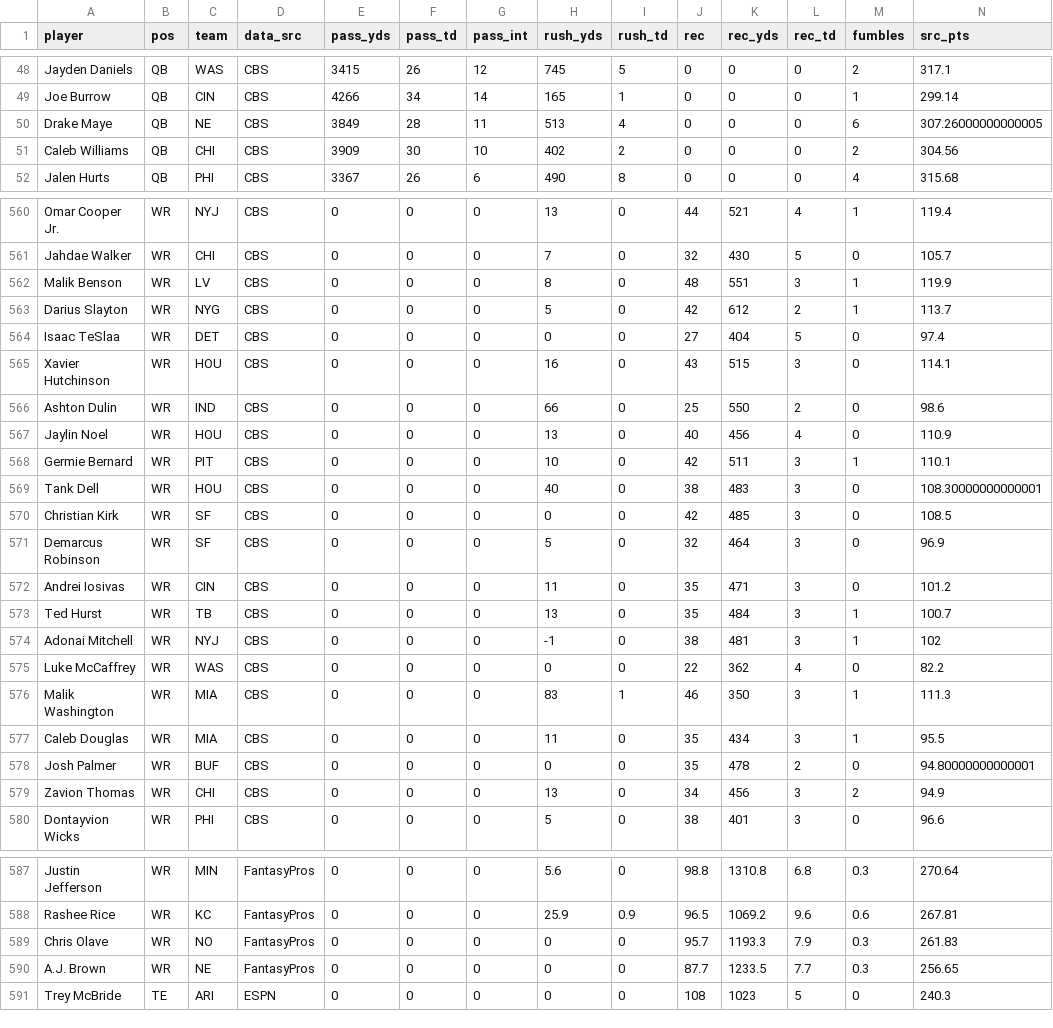
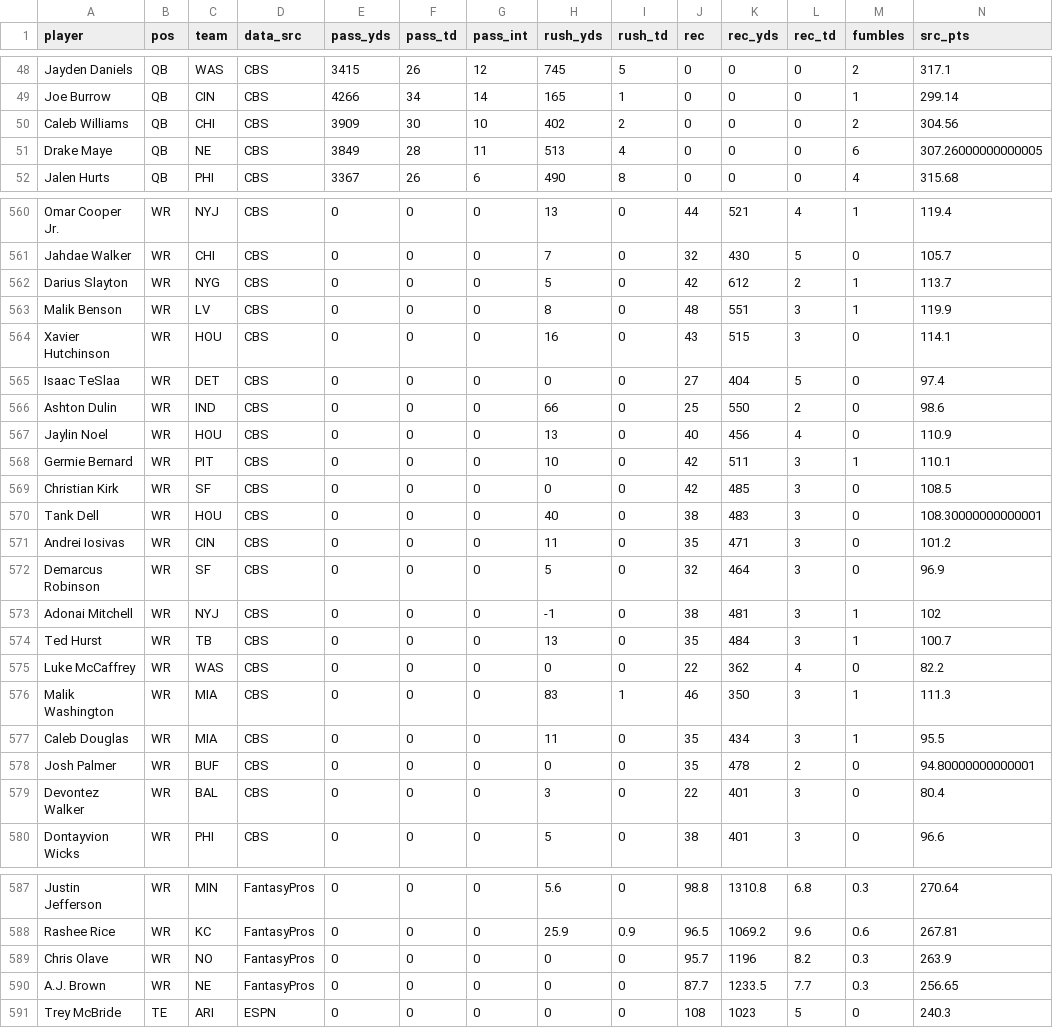
Before and after one commit to JakeMammen/ff-hq, a CSV file: data/projections_by_source.csv, drawn as a sheet; only a part is shown, gaps mark what is left out; the diff covers the shown part only.

```diff
--- a/data/projections_by_source.csv
+++ b/data/projections_by_source.csv
@@ -49,4 +49,4 @@ Jayden Daniels,QB,WAS,CBS,3415,26,12,745,5,0,0,0,2,317.1
 Joe Burrow,QB,CIN,CBS,4266,34,14,165,1,0,0,0,1,299.14
+Caleb Williams,QB,CHI,CBS,3909,30,10,402,2,0,0,0,2,304.56
 Drake Maye,QB,NE,CBS,3849,28,11,513,4,0,0,0,6,307.26000000000005
-Caleb Williams,QB,CHI,CBS,3909,30,10,402,2,0,0,0,2,304.56
 Jalen Hurts,QB,PHI,CBS,3367,26,6,490,8,0,0,0,4,315.68
@@ -561,6 +561,6 @@ Omar Cooper Jr.,WR,NYJ,CBS,0,0,0,13,0,44,521,4,1,119.4
 Jahdae Walker,WR,CHI,CBS,0,0,0,7,0,32,430,5,0,105.7
+Darius Slayton,WR,NYG,CBS,0,0,0,5,0,42,612,2,1,113.7
 Malik Benson,WR,LV,CBS,0,0,0,8,0,48,551,3,1,119.9
-Darius Slayton,WR,NYG,CBS,0,0,0,5,0,42,612,2,1,113.7
+Xavier Hutchinson,WR,HOU,CBS,0,0,0,16,0,43,515,3,0,114.1
 Isaac TeSlaa,WR,DET,CBS,0,0,0,0,0,27,404,5,0,97.4
-Xavier Hutchinson,WR,HOU,CBS,0,0,0,16,0,43,515,3,0,114.1
 Ashton Dulin,WR,IND,CBS,0,0,0,66,0,25,550,2,0,98.6
@@ -568,8 +568,8 @@ Jaylin Noel,WR,HOU,CBS,0,0,0,13,0,40,456,4,0,110.9
 Germie Bernard,WR,PIT,CBS,0,0,0,10,0,42,511,3,1,110.1
+Christian Kirk,WR,SF,CBS,0,0,0,0,0,42,485,3,0,108.5
 Tank Dell,WR,HOU,CBS,0,0,0,40,0,38,483,3,0,108.30000000000001
-Christian Kirk,WR,SF,CBS,0,0,0,0,0,42,485,3,0,108.5
+Andrei Iosivas,WR,CIN,CBS,0,0,0,11,0,35,471,3,0,101.2
 Demarcus Robinson,WR,SF,CBS,0,0,0,5,0,32,464,3,0,96.9
-Andrei Iosivas,WR,CIN,CBS,0,0,0,11,0,35,471,3,0,101.2
+Adonai Mitchell,WR,NYJ,CBS,0,0,0,-1,0,38,481,3,1,102
 Ted Hurst,WR,TB,CBS,0,0,0,13,0,35,484,3,1,100.7
-Adonai Mitchell,WR,NYJ,CBS,0,0,0,-1,0,38,481,3,1,102
 Luke McCaffrey,WR,WAS,CBS,0,0,0,0,0,22,362,4,0,82.2
@@ -578,3 +578,3 @@ Caleb Douglas,WR,MIA,CBS,0,0,0,11,0,35,434,3,1,95.5
 Josh Palmer,WR,BUF,CBS,0,0,0,0,0,35,478,2,0,94.80000000000001
-Zavion Thomas,WR,CHI,CBS,0,0,0,13,0,34,456,3,2,94.9
+Devontez Walker,WR,BAL,CBS,0,0,0,3,0,22,401,3,0,80.4
 Dontayvion Wicks,WR,PHI,CBS,0,0,0,5,0,38,401,3,0,96.6
@@ -588,3 +588,3 @@ Justin Jefferson,WR,MIN,FantasyPros,0,0,0,5.6,0,98.8,1310.8,6.8,0.3,270.64
 Rashee Rice,WR,KC,FantasyPros,0,0,0,25.9,0.9,96.5,1069.2,9.6,0.6,267.81
-Chris Olave,WR,NO,FantasyPros,0,0,0,0,0,95.7,1193.3,7.9,0.3,261.83
+Chris Olave,WR,NO,FantasyPros,0,0,0,0,0,95.7,1196,8.2,0.3,263.9
 A.J. Brown,WR,NE,FantasyPros,0,0,0,0,0,87.7,1233.5,7.7,0.3,256.65
```
Also changed, not shown: 66 moved rows elsewhere in this file, data/projections.csv, 5 other files.
